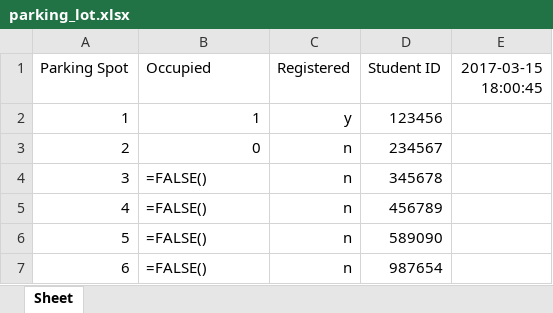
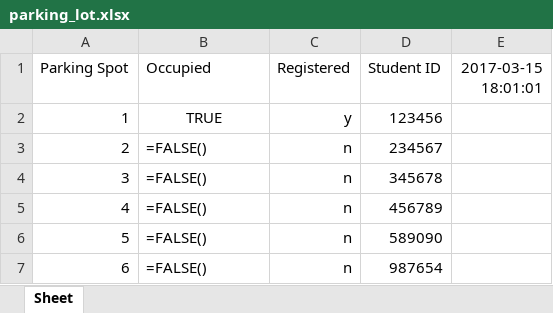
Before and after one commit to morrisq/C-RFID_KQN, an Excel workbook: parking_lot.xlsx, sheet Sheet, drawn as a sheet; only a part is shown; values as stored, in another font and other column widths than the file's, no borders; formulas without a stored value are shown as written; the diff names each change by its address in the sheet, - before the commit and + after, or states it on an @@ line.

Commit message:
Read.py [No tag, reader active]

```diff
--- a/parking_lot.xlsx (sheet Sheet)
+++ b/parking_lot.xlsx (sheet Sheet)
-E1: 2017-03-15 18:00:45
+E1: 2017-03-15 18:01:01
-B2 (Occupied): 1
+B2 (Occupied): TRUE
-B2 alignment: right
+B2 alignment: center
-B3 (Occupied): 0
+B3 (Occupied): =FALSE()
```
